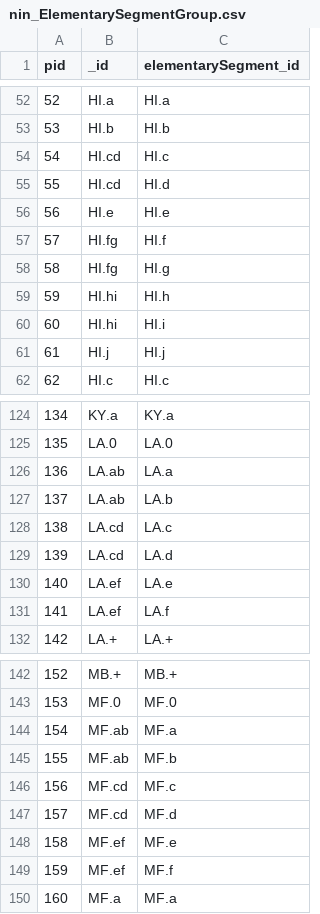
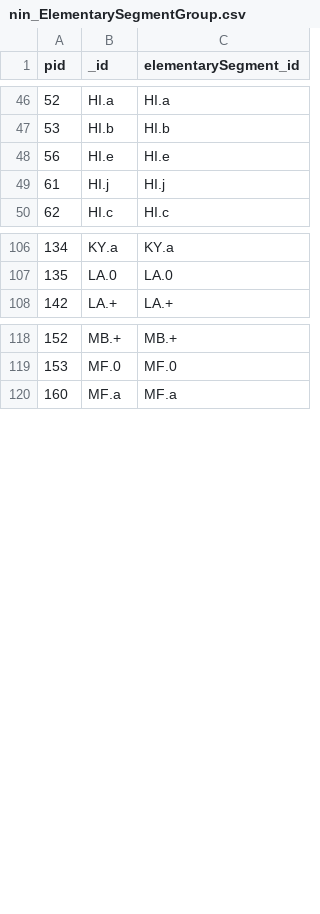
Before and after one commit to MichalTorma/natur-i-norge, a CSV file: scripts/database/tables/db_export/nin_ElementarySegmentGroup.csv, drawn as a sheet; only a part is shown, gaps mark what is left out; the diff covers the shown part only.

```diff
--- a/scripts/database/tables/db_export/nin_ElementarySegmentGroup.csv
+++ b/scripts/database/tables/db_export/nin_ElementarySegmentGroup.csv
@@ -53,9 +47,3 @@ pid,_id,elementarySegment_id
 53,HI.b,HI.b
-54,HI.cd,HI.c
-55,HI.cd,HI.d
 56,HI.e,HI.e
-57,HI.fg,HI.f
-58,HI.fg,HI.g
-59,HI.hi,HI.h
-60,HI.hi,HI.i
 61,HI.j,HI.j
@@ -125,8 +107,2 @@ pid,_id,elementarySegment_id
 135,LA.0,LA.0
-136,LA.ab,LA.a
-137,LA.ab,LA.b
-138,LA.cd,LA.c
-139,LA.cd,LA.d
-140,LA.ef,LA.e
-141,LA.ef,LA.f
 142,LA.+,LA.+
@@ -143,8 +119,2 @@ pid,_id,elementarySegment_id
 153,MF.0,MF.0
-154,MF.ab,MF.a
-155,MF.ab,MF.b
-156,MF.cd,MF.c
-157,MF.cd,MF.d
-158,MF.ef,MF.e
-159,MF.ef,MF.f
 160,MF.a,MF.a
```
Also changed, not shown: 25 removed rows elsewhere in this file, 7 other files.
